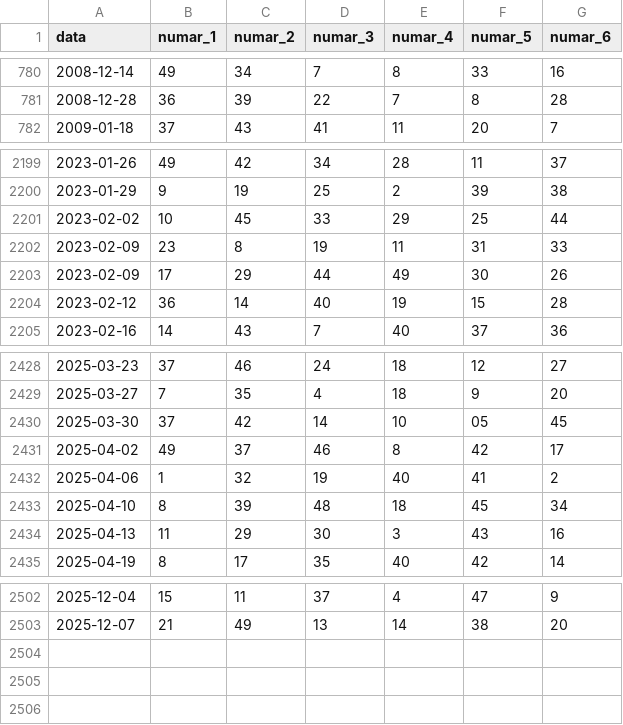
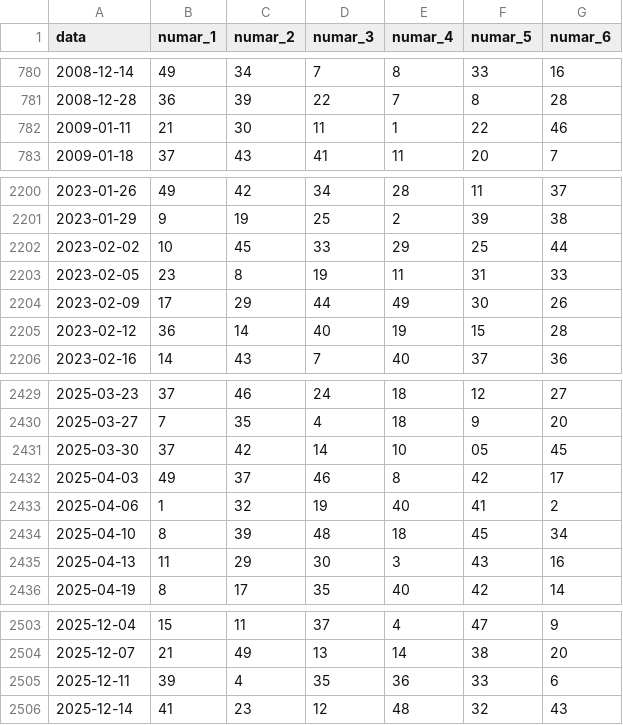
Before and after one commit to LotoRO-AI/loto-ro-data, a CSV file: Arhiva_Loto_6_din_49.csv, drawn as a sheet; only a part is shown, gaps mark what is left out.

Commit message:
feat: add complete archives - Noroc games + all winning prizes
- Added Arhiva_Noroc_CLEAN.csv (joc Noroc)
- Added Arhiva_Noroc_Plus_CLEAN.csv (joc Noroc Plus)
- Added Arhiva_Super_Noroc_CLEAN.csv (joc Super Noroc)
- Added Castiguri_5_din_40.csv (câștiguri Cat I)
- Added Castiguri_6_din_49.csv (câștiguri Cat I)
- Added Castiguri_Joker.csv (câștiguri Cat I)
- Added Castiguri_Noroc.csv (câștiguri Cat I)
- Added Castiguri_Noroc_Plus.csv (câștiguri Cat I)
- Added Castiguri_Super_Noroc.csv (câștiguri Cat I)
- Updated main archives (Joker, 6/49, 5/40) to 2025-12-14
- Updated .gitignore to allow all necessary CSV files
- Updated archive-manifest.json

Total: 12 CSV files for complete app functionality

```diff
--- a/Arhiva_Loto_6_din_49.csv
+++ b/Arhiva_Loto_6_din_49.csv
@@ -781,2 +781,3 @@ data,numar_1,numar_2,numar_3,numar_4,numar_5,numar_6
 2008-12-28,36,39,22,7,8,28
+2009-01-11,21,30,11,1,22,46
 2009-01-18,37,43,41,11,20,7
@@ -2201,3 +2202,3 @@ data,numar_1,numar_2,numar_3,numar_4,numar_5,numar_6
 2023-02-02,10,45,33,29,25,44
-2023-02-09,23,8,19,11,31,33
+2023-02-05,23,8,19,11,31,33
 2023-02-09,17,29,44,49,30,26
@@ -2430,3 +2431,3 @@ data,numar_1,numar_2,numar_3,numar_4,numar_5,numar_6
 2025-03-30,37,42,14,10,05,45
-2025-04-02,49,37,46,8,42,17
+2025-04-03,49,37,46,8,42,17
 2025-04-06,1,32,19,40,41,2
@@ -2503 +2504,3 @@ data,numar_1,numar_2,numar_3,numar_4,numar_5,numar_6
 2025-12-07,21,49,13,14,38,20
+2025-12-11,39,4,35,36,33,6
+2025-12-14,41,23,12,48,32,43
```
Also changed, not shown: Arhiva_Joker.csv, Arhiva_Loto_5_din_40.csv, 11 other files.
